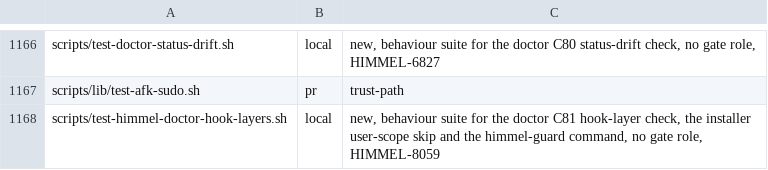
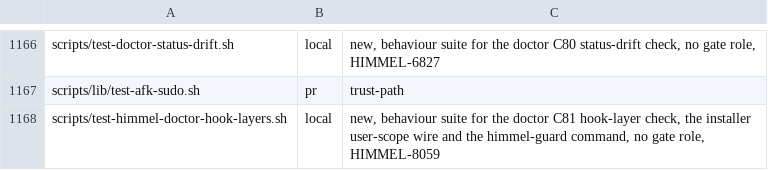
Before and after one commit to yotamleo-org/Himmel, a TSV file: scripts/ci/suite-tiers.tsv, drawn as a sheet; only a part is shown, gaps mark what is left out.

```diff
--- a/scripts/ci/suite-tiers.tsv
+++ b/scripts/ci/suite-tiers.tsv
@@ -1167,2 +1167,2 @@ scripts/test-doctor-status-drift.sh	local	new, behaviour suite for the doctor C8
 scripts/lib/test-afk-sudo.sh	pr	trust-path
-scripts/test-himmel-doctor-hook-layers.sh	local	new, behaviour suite for the doctor C81 hook-layer check, the installer user-scope skip and the himmel-guard command, no gate role, HIMMEL-8059
+scripts/test-himmel-doctor-hook-layers.sh	local	new, behaviour suite for the doctor C81 hook-layer check, the installer user-scope wire and the himmel-guard command, no gate role, HIMMEL-8059
```
Also changed, not shown: 6 other files.
